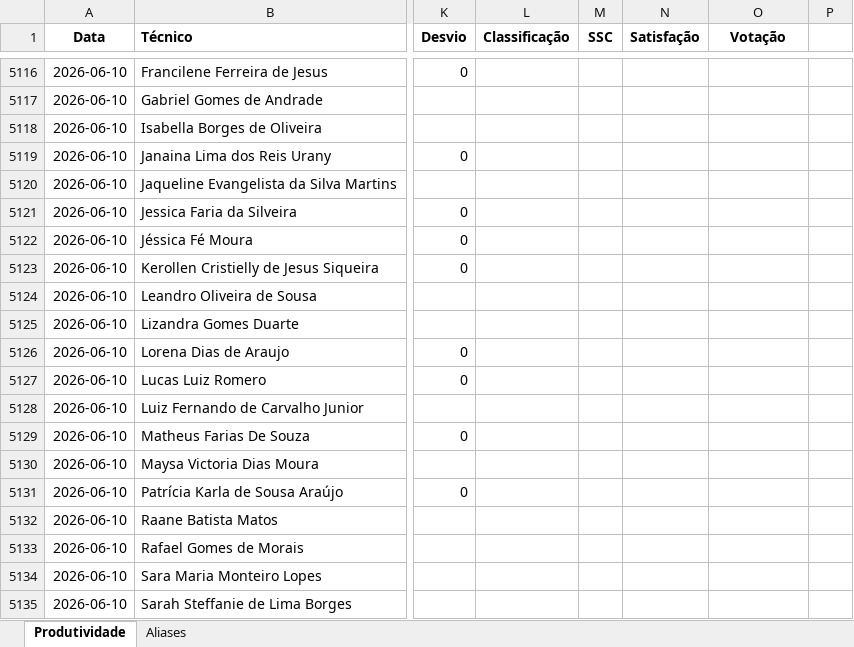
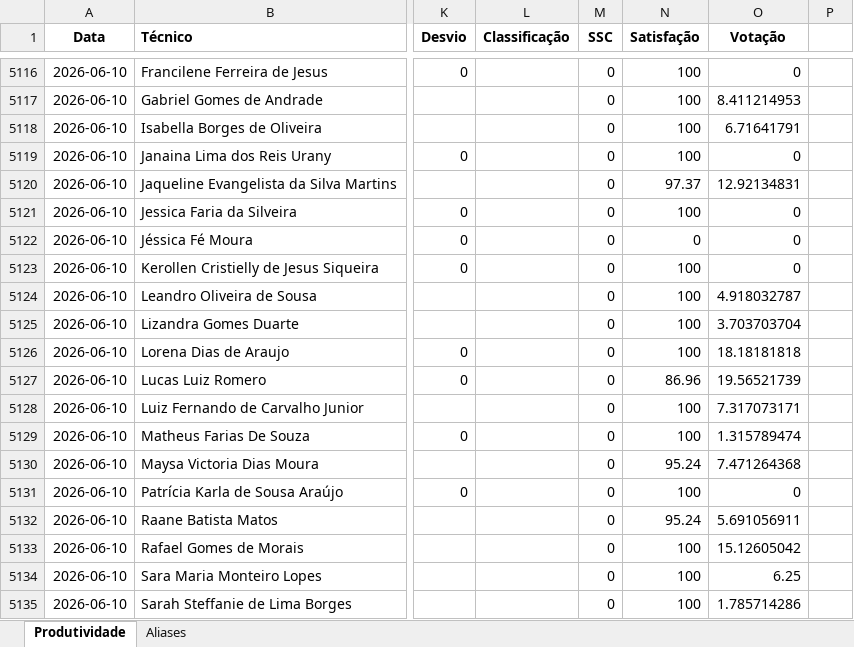
Before and after one commit to supervisaofolha-cmyk/painel-produtividade, an Excel workbook: produtividade.xlsx, sheet Produtividade, drawn as a sheet; only a part is shown, gaps mark what is left out; values as stored, in another font and other column widths than the file's, no borders; the diff covers the shown part only; the diff names each change by its address in the sheet, - before the commit and + after, or states it on an @@ line.

```diff
--- a/produtividade.xlsx (sheet Produtividade)
+++ b/produtividade.xlsx (sheet Produtividade)
-M5116:M5135 (SSC): (empty)
+M5116:M5135 (SSC): 0
-N5116:N5119 (Satisfação): (empty)
+N5116:N5119 (Satisfação): 100
-O5116 (Votação): (empty)
+O5116 (Votação): 0
-O5117 (Votação): (empty)
+O5117 (Votação): 8.411214953
-O5118 (Votação): (empty)
+O5118 (Votação): 6.71641791
-O5119 (Votação): (empty)
+O5119 (Votação): 0
-N5120 (Satisfação): (empty)
+N5120 (Satisfação): 97.37
-O5120 (Votação): (empty)
+O5120 (Votação): 12.92134831
-N5121 (Satisfação): (empty)
+N5121 (Satisfação): 100
-O5121:O5123 (Votação): (empty)
+O5121:O5123 (Votação): 0
-N5122 (Satisfação): (empty)
+N5122 (Satisfação): 0
-N5123:N5126 (Satisfação): (empty)
+N5123:N5126 (Satisfação): 100
-O5124 (Votação): (empty)
+O5124 (Votação): 4.918032787
-O5125 (Votação): (empty)
+O5125 (Votação): 3.703703704
-O5126 (Votação): (empty)
+O5126 (Votação): 18.18181818
-N5127 (Satisfação): (empty)
+N5127 (Satisfação): 86.96
-O5127 (Votação): (empty)
+O5127 (Votação): 19.56521739
-N5128:N5129 (Satisfação): (empty)
+N5128:N5129 (Satisfação): 100
-O5128 (Votação): (empty)
+O5128 (Votação): 7.317073171
-O5129 (Votação): (empty)
+O5129 (Votação): 1.315789474
-N5130 (Satisfação): (empty)
+N5130 (Satisfação): 95.24
-O5130 (Votação): (empty)
+O5130 (Votação): 7.471264368
-N5131 (Satisfação): (empty)
+N5131 (Satisfação): 100
-O5131 (Votação): (empty)
+O5131 (Votação): 0
-N5132 (Satisfação): (empty)
+N5132 (Satisfação): 95.24
-O5132 (Votação): (empty)
+O5132 (Votação): 5.691056911
-N5133:N5135 (Satisfação): (empty)
+N5133:N5135 (Satisfação): 100
-O5133 (Votação): (empty)
+O5133 (Votação): 15.12605042
-O5134 (Votação): (empty)
+O5134 (Votação): 6.25
-O5135 (Votação): (empty)
+O5135 (Votação): 1.785714286
```
Also changed, not shown: 75 edited cells elsewhere in this sheet, produtividade_backup.xlsx.
